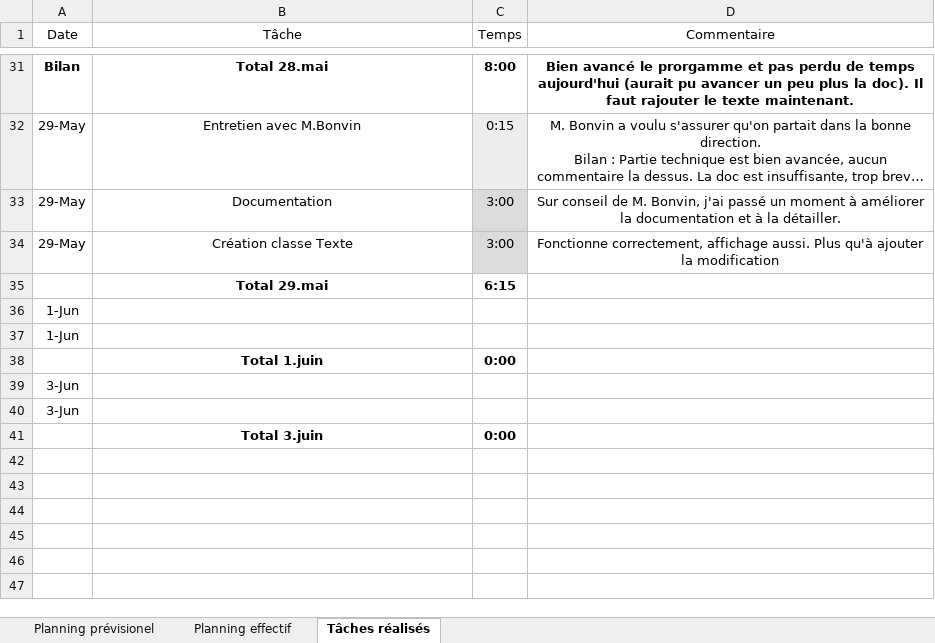
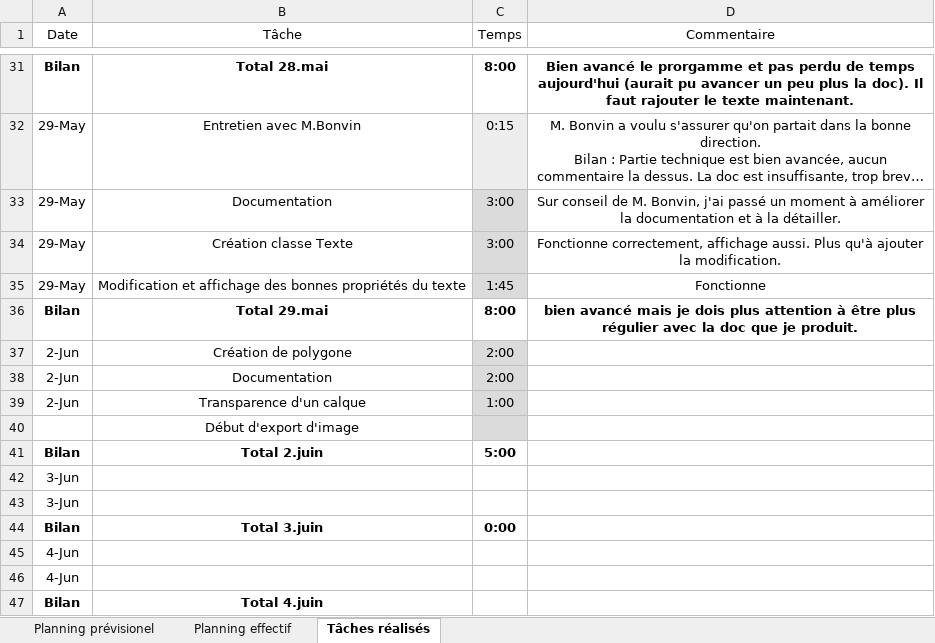
Before and after one commit to walterjch/LogoGo, an Excel workbook: Documentation/Planning_TPI_Jauch.xlsx, sheet Tâches réalisés, drawn as a sheet; only a part is shown, gaps mark what is left out; long unchanged cells end in …; values as stored, in another font and other column widths than the file's, no borders; table styles not drawn; removed rows and columns are numbered as before the commit, all else as after; the diff names each change by its address in the sheet, - before the commit and + after, or states it on an @@ line.

Commit message:
Ajout polygone et la modif du texte fonctionne

```diff
--- a/Documentation/Planning_TPI_Jauch.xlsx (sheet Tâches réalisés)
+++ b/Documentation/Planning_TPI_Jauch.xlsx (sheet Tâches réalisés)
-D34 (Commentaire): …ajouter la modification
+D34 (Commentaire): …ajouter la modification.
-row 35:  | Total 29.mai | 6:15
-row 36: 1-Jun
-row 37: 1-Jun
-row 38:  | Total 1.juin | 0:00
+row 35: 29-May | Modification et affichage des bonnes propriétés du texte | 1:45 | Fonctionne
+row 36: Bilan | Total 29.mai | 8:00 | bien avancé mais je dois plus attention à être plus régulier avec la doc que je produit.
+row 37: 2-Jun | Création de polygone | 2:00
+row 38: 2-Jun | Documentation | 2:00
+row 39: 2-Jun | Transparence d'un calque | 1:00
+row 40:  | Début d'export d'image
+row 41: Bilan | Total 2.juin | 5:00
-A44 (Date): (empty)
+A44 (Date): Bilan
+row 45: 4-Jun
+row 46: 4-Jun
+row 47: Bilan | Total 4.juin
```
Also changed, not shown: sheet Planning effectif, formulas that keep their value, 38 other files.
